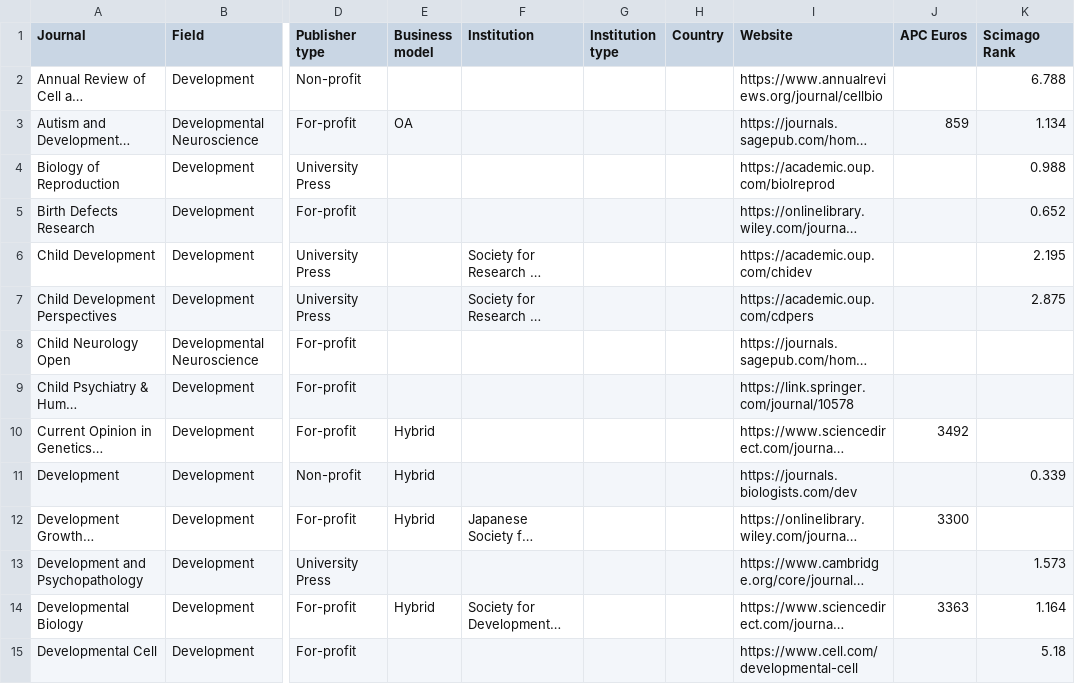
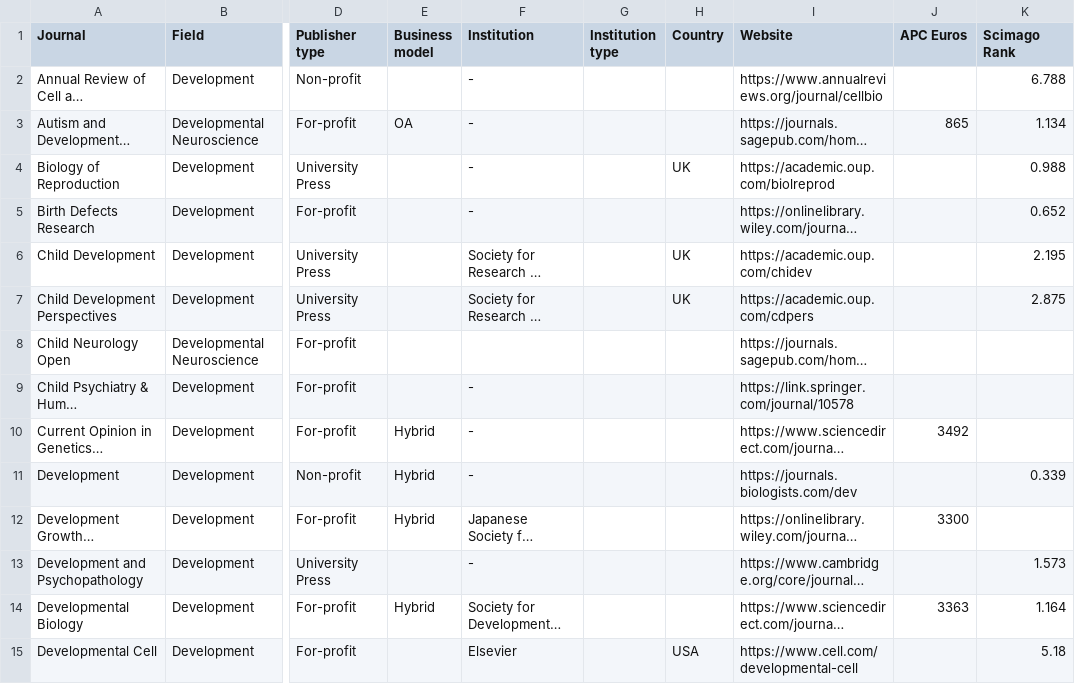
Before and after one commit to WhereToPublish/WhereToPublish.github.io, a CSV file: data/development.csv, drawn as a sheet; only a part is shown, gaps mark what is left out; long unchanged cells end in …; the diff covers the shown part only; the diff names each change by its address in the sheet, - before the commit and + after, or states it on an @@ line.

```diff
--- a/data/development.csv
+++ b/data/development.csv
-F2:F5 (Institution): (empty)
+F2:F5 (Institution): -
-J3 (APC Euros): 859
+J3 (APC Euros): 865
-H4 (Country): (empty)
+H4 (Country): UK
-H6:H7 (Country): (empty)
+H6:H7 (Country): UK
-F9:F11 (Institution): (empty)
+F9:F11 (Institution): -
-F13 (Institution): (empty)
+F13 (Institution): -
-F15 (Institution): (empty)
+F15 (Institution): Elsevier
-H15 (Country): (empty)
+H15 (Country): USA
```
Also changed, not shown: 2 added rows and 45 edited cells elsewhere in this file, data/genetics_genomics.csv, data/immunology.csv, 8 other files.
